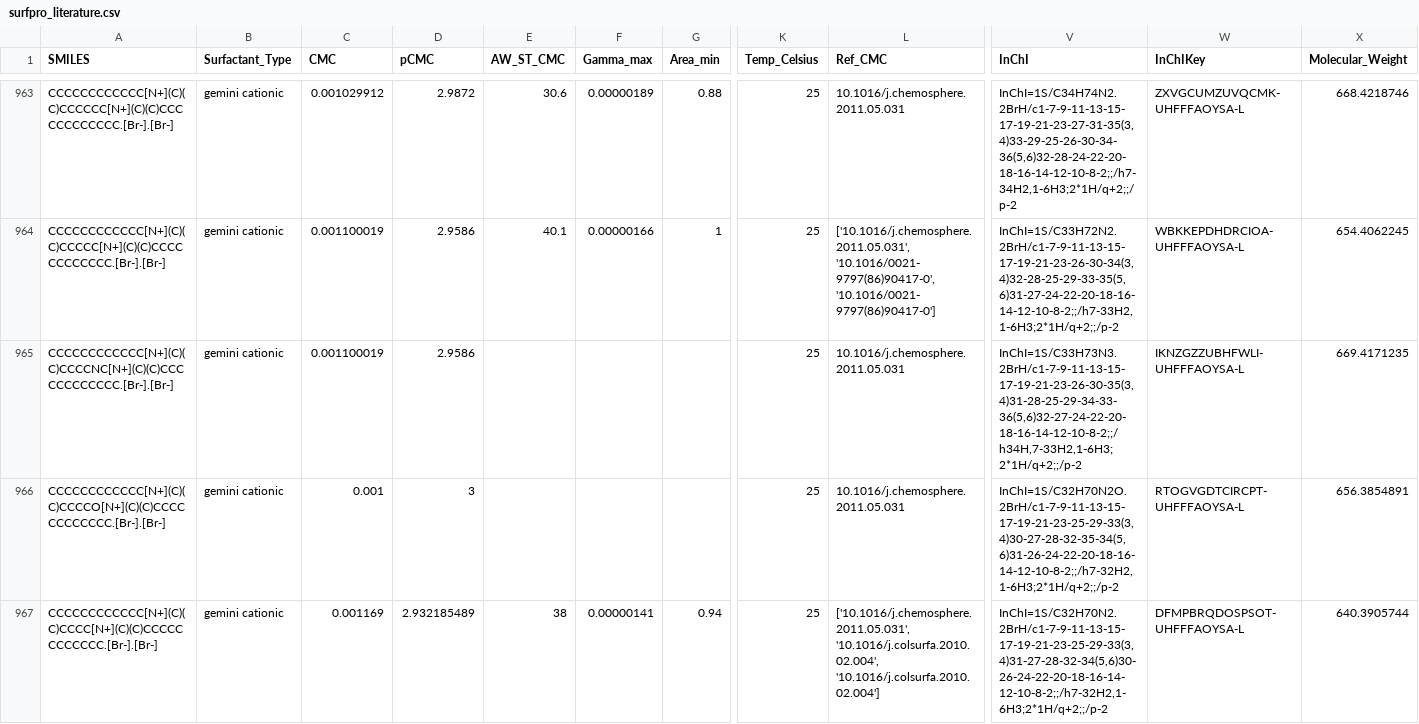
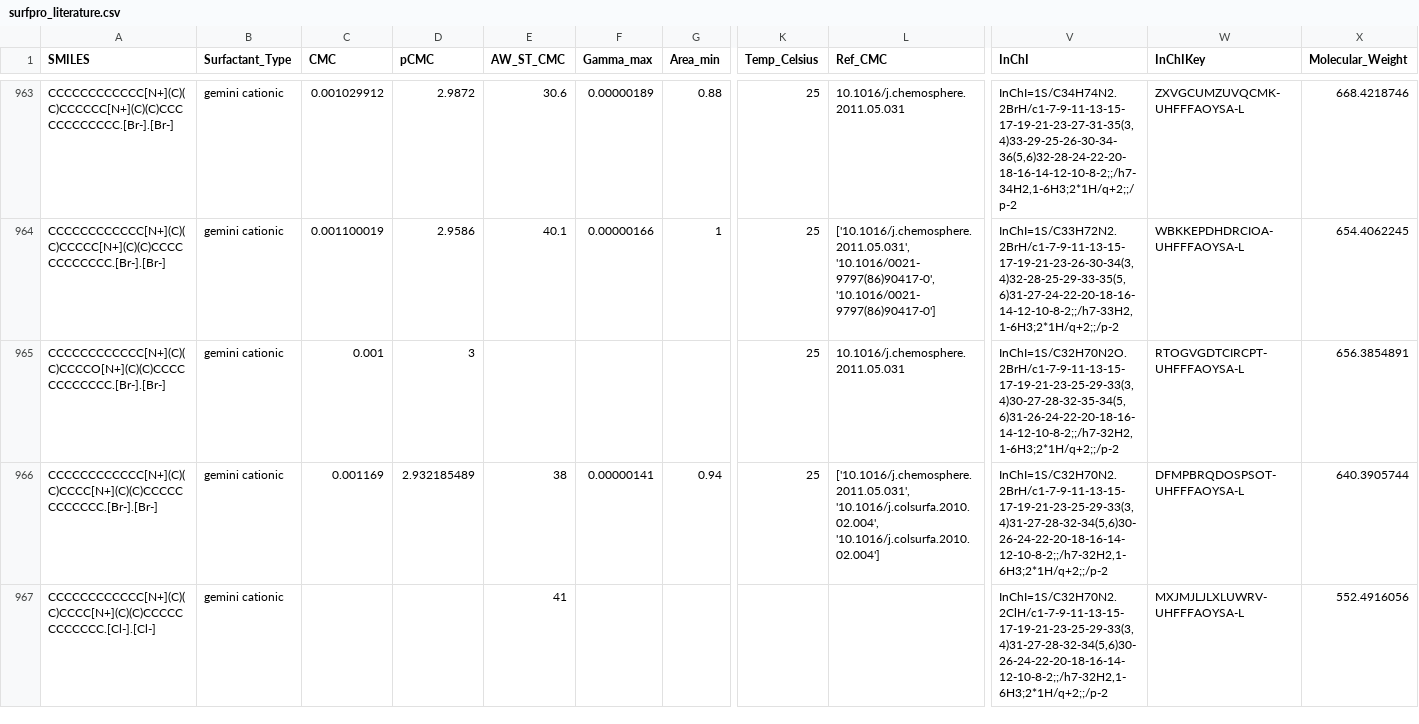
Before and after one commit to BigChemistry-RobotLab/SurfPro, a CSV file: data/surfpro_literature.csv, drawn as a sheet; only a part is shown, gaps mark what is left out; the shorter side is filled out with more unchanged rows; rows hold the shown columns only; the diff covers the shown part only; the diff names each change by its address in the sheet, - before the commit and + after, or states it on an @@ line.

Commit message:
fix + remove 1 non-ionic EO, fix + remove 1 duplicate from 10.1016/j.chemosphere.2011.05.031

```diff
--- a/data/surfpro_literature.csv
+++ b/data/surfpro_literature.csv
-row 965: CCCCCCCCCCCC[N+](C)(C)CCCCNC[N+](C)(C)CCCCCCCCCCCC.[Br-].[Br-] | gemini cationic | 0.001100019 | 2.9586 |  |  |  | 25 | 10.1016/j.chemosphere.2011.05.031 | InChI=1S/C33H73N3.2BrH/c1-7-9-11-13-15-17-19-21-23-26-30-35(3,4)31-28-25-29-34-33-36(5,6)32-27-24-22-20-18-16-14-12-10-8-2;;/h34H,7-33H2,1-6H3;2*1H/q+2;;/p-2 | IKNZGZZUBHFWLI-UHFFFAOYSA-L | 669.4171235
```
Also changed, not shown: 1 removed row elsewhere in this file.
